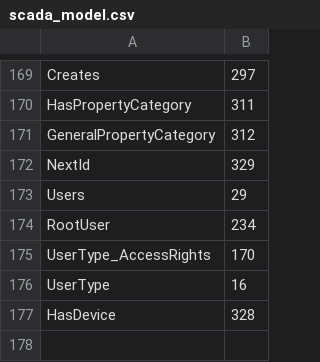
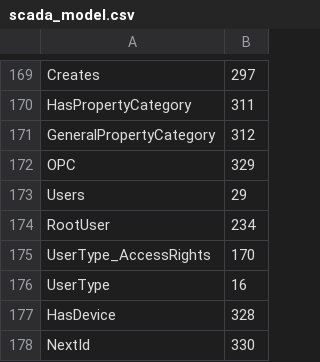
Before and after one commit to alexsmn/scada-core, a CSV file: model/scada_model.csv, drawn as a sheet; only a part is shown, gaps mark what is left out.

```diff
--- a/model/scada_model.csv
+++ b/model/scada_model.csv
@@ -171,3 +171,3 @@ HasPropertyCategory,311
 GeneralPropertyCategory,312
-NextId,329
+OPC,329
 Users,29
@@ -177 +177,2 @@ UserType,16
 HasDevice,328
+NextId,330
```
Also changed, not shown: 2 other files.
